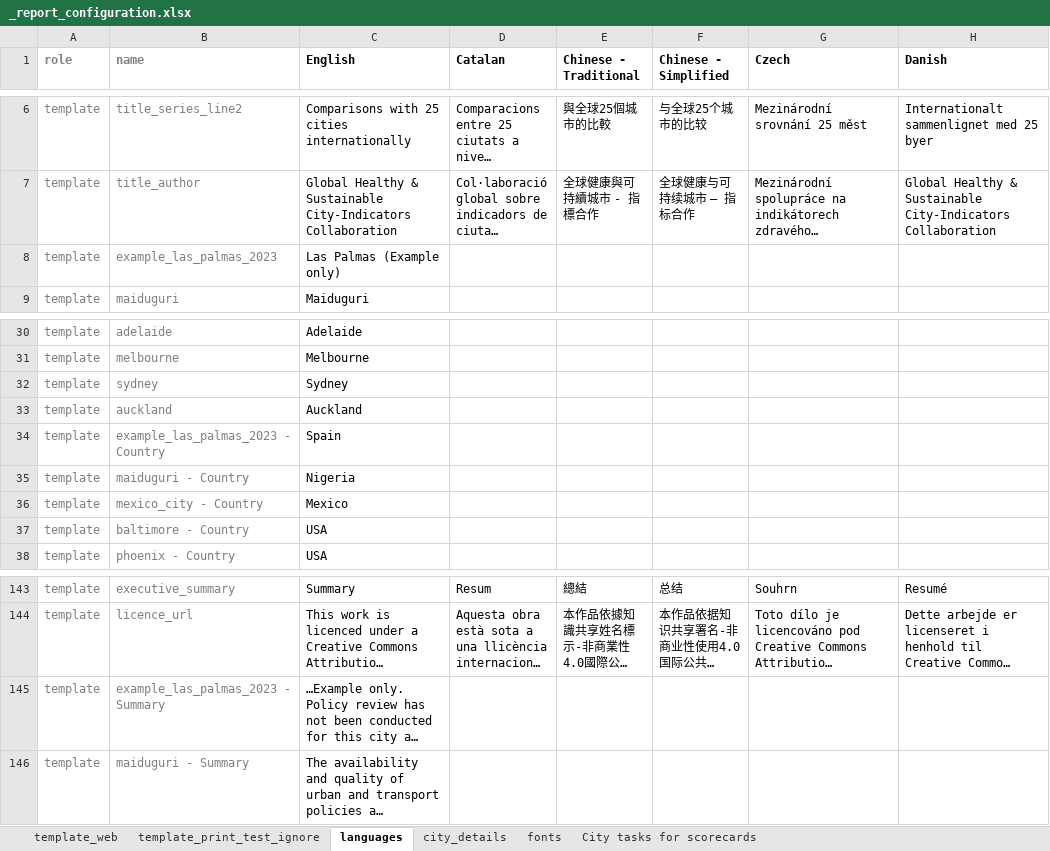
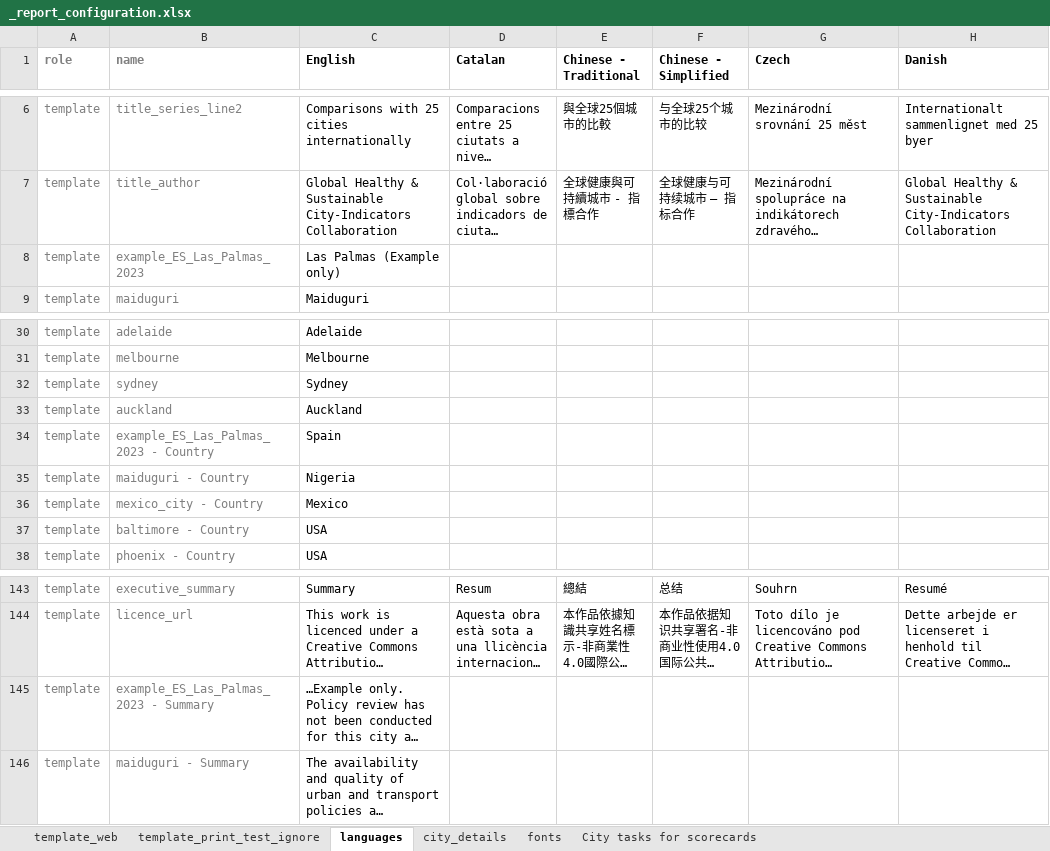
Before and after one commit to healthysustainablecities/global-indicators, an Excel workbook: process/configuration/templates/_report_configuration.xlsx, sheet languages, drawn as a sheet; only a part is shown, gaps mark what is left out; long unchanged cells end in …; values as stored, in another font and other column widths than the file's, no borders; conditional formats not drawn; the diff names each change by its address in the sheet, - before the commit and + after, or states it on an @@ line.

Commit message:
Output directories and resources match configured region names as per #219

```diff
--- a/process/configuration/templates/_report_configuration.xlsx (sheet languages)
+++ b/process/configuration/templates/_report_configuration.xlsx (sheet languages)
-B8 (name): example_las_palmas_2023
+B8 (name): example_ES_Las_Palmas_2023
-B34 (name): example_las_palmas_2023 - Country
+B34 (name): example_ES_Las_Palmas_2023 - Country
-B145 (name): example_las_palmas_2023 - Summary
+B145 (name): example_ES_Las_Palmas_2023 - Summary
```
Also changed, not shown: sheet city_details, 3 other files.
